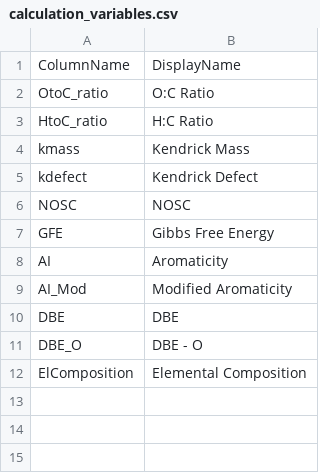
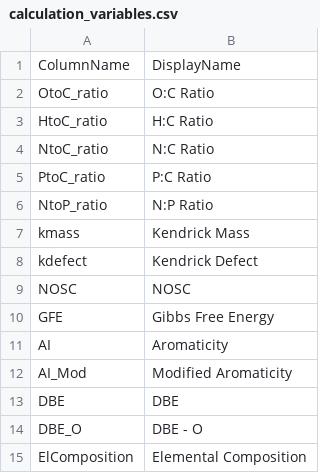
Before and after one commit to EMSL-Computing/FREDA, a CSV file: calculation_variables.csv, drawn as a sheet; the diff names each change by its address in the sheet, - before the commit and + after, or states it on an @@ line.

Commit message:
summary table UI, dropdown .csvs, merge conflicts

```diff
--- a/calculation_variables.csv
+++ b/calculation_variables.csv
+row 4: NtoC_ratio | N:C Ratio
+row 5: PtoC_ratio | P:C Ratio
+row 6: NtoP_ratio | N:P Ratio
```
Also changed, not shown: calculation_options.csv, 2 other files.
